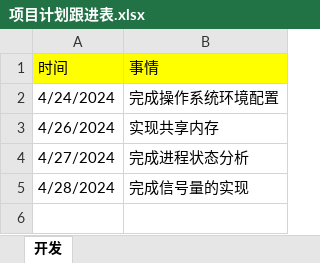
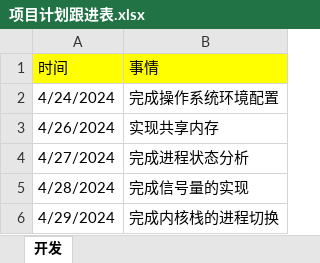
Before and after one commit to niu0217/NiuOS, an Excel workbook: 项目计划跟进表.xlsx, sheet 开发, drawn as a sheet; values as stored, in another font and other column widths than the file's, no borders; the diff names each change by its address in the sheet, - before the commit and + after, or states it on an @@ line.

```diff
--- a/项目计划跟进表.xlsx (sheet 开发)
+++ b/项目计划跟进表.xlsx (sheet 开发)
+row 6: 4/29/2024 | 完成内核栈的进程切换
```
Also changed, not shown: 26 other files.
